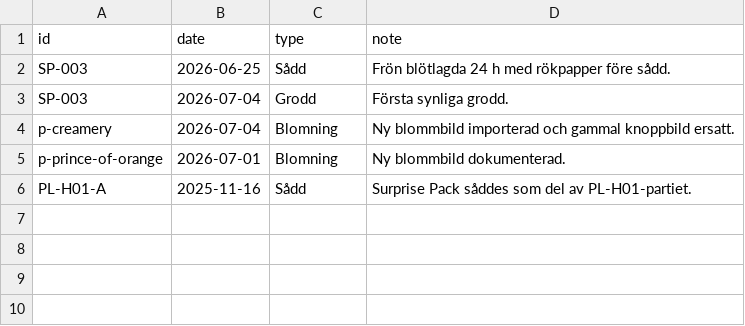
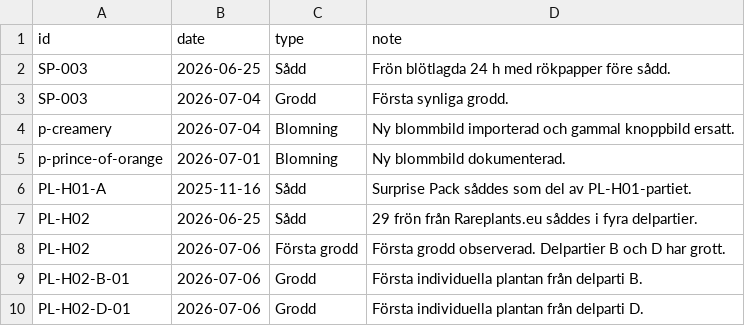
Before and after one commit to huasdy/mina-vaxter, a CSV file: data/odlingslogg.csv, drawn as a sheet; the diff names each change by its address in the sheet, - before the commit and + after, or states it on an @@ line.

Commit message:
Lägg till grodda PL-H02-plantor

```diff
--- a/data/odlingslogg.csv
+++ b/data/odlingslogg.csv
+row 7: PL-H02 | 2026-06-25 | Sådd | 29 frön från Rareplants.eu såddes i fyra delpartier.
+row 8: PL-H02 | 2026-07-06 | Första grodd | Första grodd observerad. Delpartier B och D har grott.
+row 9: PL-H02-B-01 | 2026-07-06 | Grodd | Första individuella plantan från delparti B.
+row 10: PL-H02-D-01 | 2026-07-06 | Grodd | Första individuella plantan från delparti D.
```
Also changed, not shown: data/hibiskus_bilder.csv, data/hibiskusar.csv, 5 other files.
